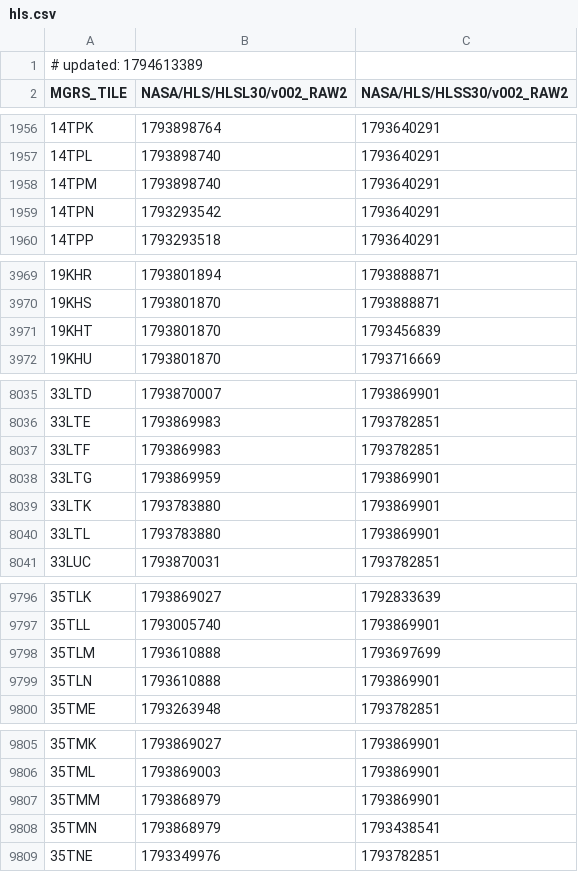
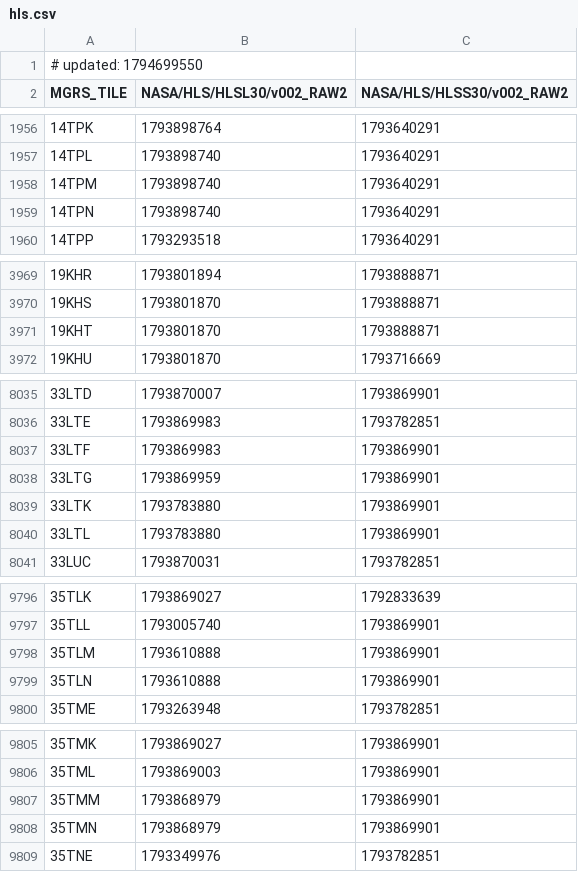
Before and after one commit to aazuspan/ee-collection-tracker, a CSV file: site/data/hls.csv, drawn as a sheet; only a part is shown, gaps mark what is left out; the diff covers the shown part only.

```diff
--- a/site/data/hls.csv
+++ b/site/data/hls.csv
@@ -1,2 +1,2 @@
-# updated: 1794613389
+# updated: 1794699550
 MGRS_TILE,NASA/HLS/HLSL30/v002_RAW2,NASA/HLS/HLSS30/v002_RAW2
@@ -1958,3 +1958,3 @@ MGRS_TILE,NASA/HLS/HLSL30/v002_RAW2,NASA/HLS/HLSS30/v002_RAW2
 14TPM,1793898740,1793640291
-14TPN,1793293542,1793640291
+14TPN,1793898740,1793640291
 14TPP,1793293518,1793640291
@@ -3970,3 +3970,3 @@ MGRS_TILE,NASA/HLS/HLSL30/v002_RAW2,NASA/HLS/HLSS30/v002_RAW2
 19KHS,1793801870,1793888871
-19KHT,1793801870,1793456839
+19KHT,1793801870,1793888871
 19KHU,1793801870,1793716669
@@ -8036,3 +8036,3 @@ MGRS_TILE,NASA/HLS/HLSL30/v002_RAW2,NASA/HLS/HLSS30/v002_RAW2
 33LTE,1793869983,1793782851
-33LTF,1793869983,1793782851
+33LTF,1793869983,1793869901
 33LTG,1793869959,1793869901
@@ -9797,3 +9797,3 @@ MGRS_TILE,NASA/HLS/HLSL30/v002_RAW2,NASA/HLS/HLSS30/v002_RAW2
 35TLL,1793005740,1793869901
-35TLM,1793610888,1793697699
+35TLM,1793610888,1793869901
 35TLN,1793610888,1793869901
@@ -9807,3 +9807,3 @@ MGRS_TILE,NASA/HLS/HLSL30/v002_RAW2,NASA/HLS/HLSS30/v002_RAW2
 35TMM,1793868979,1793869901
-35TMN,1793868979,1793438541
+35TMN,1793868979,1793869901
 35TNE,1793349976,1793782851
```
Also changed, not shown: 4 edited cells elsewhere in this file, site/data/landsat.csv, 2 other files.
